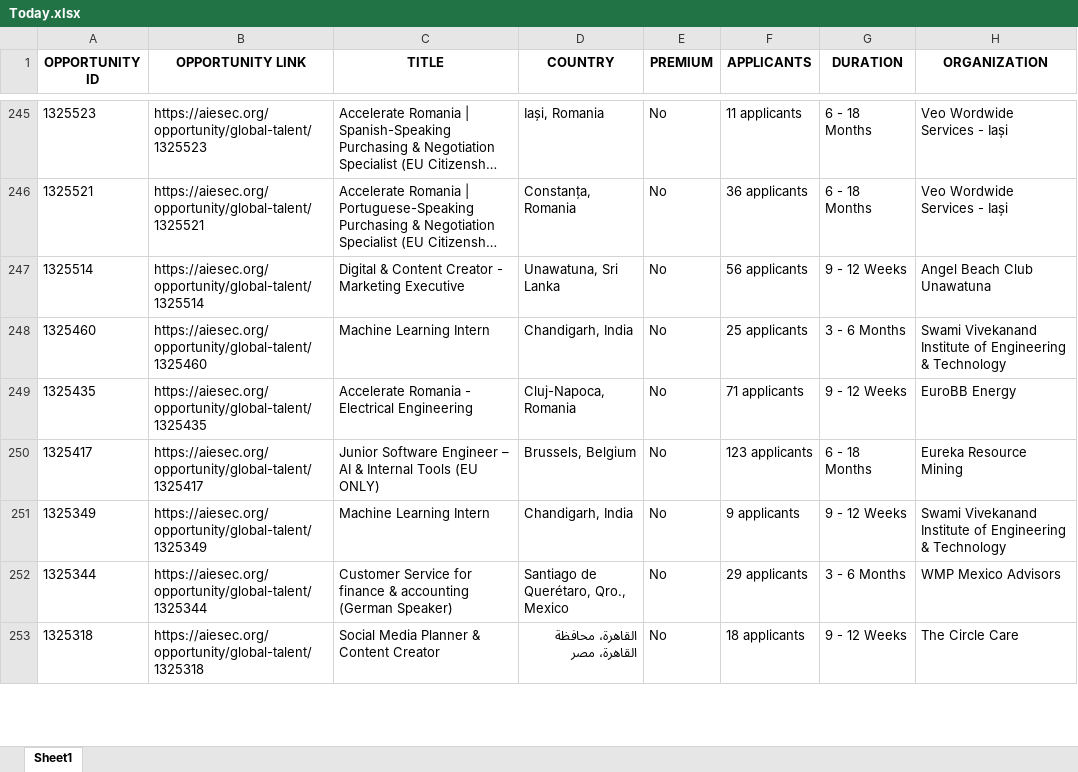
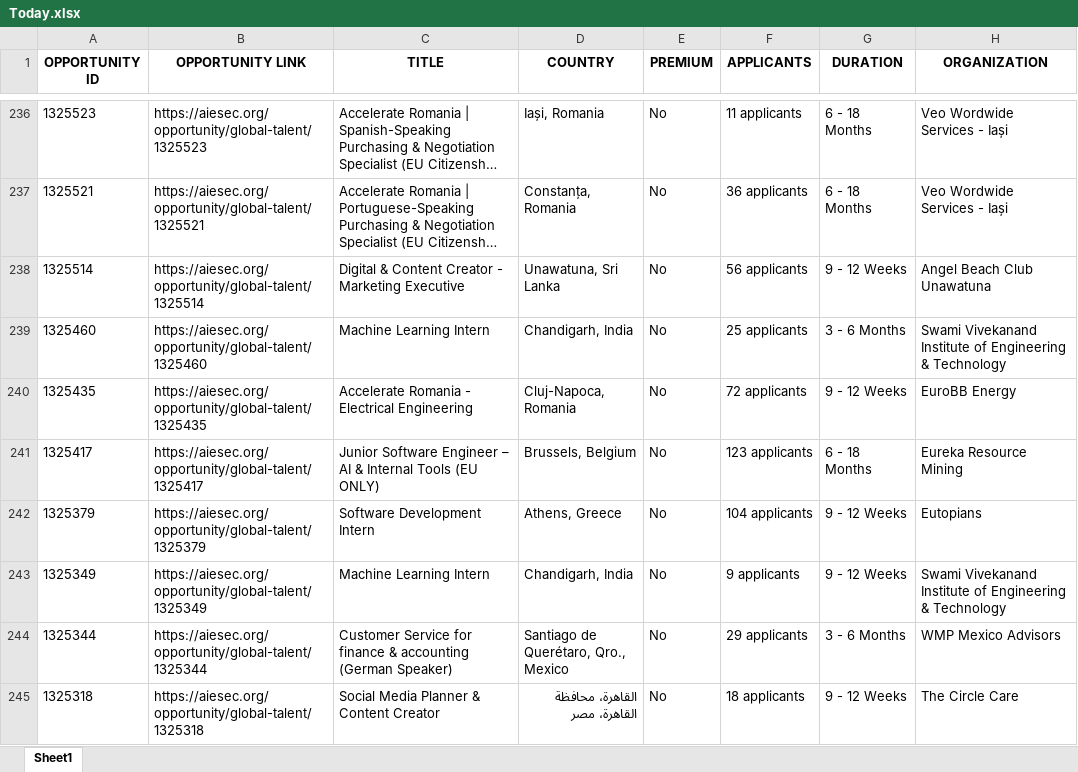
Before and after one commit to IbrahiimHassan/AIESEC_GUC, an Excel workbook: Today.xlsx, sheet Sheet1, drawn as a sheet; only a part is shown, gaps mark what is left out; long unchanged cells end in …; values as stored, in another font and other column widths than the file's, no borders; addresses are those after the commit; the diff covers the shown part only; the diff names each change by its address in the sheet, - before the commit and + after, or states it on an @@ line.

```diff
--- a/Today.xlsx (sheet Sheet1)
+++ b/Today.xlsx (sheet Sheet1)
-F240 (APPLICANTS): 71 applicants
+F240 (APPLICANTS): 72 applicants
+row 242: 1325379 | https://aiesec.org/opportunity/global-talent/1325379 | Software Development Intern | Athens, Greece | No | 104 applicants | 9 - 12 Weeks | Eutopians
```
Also changed, not shown: 9 added rows, 15 removed rows, 1 moved row and 109 edited cells elsewhere in this sheet, New.xlsx, 1 other file.
